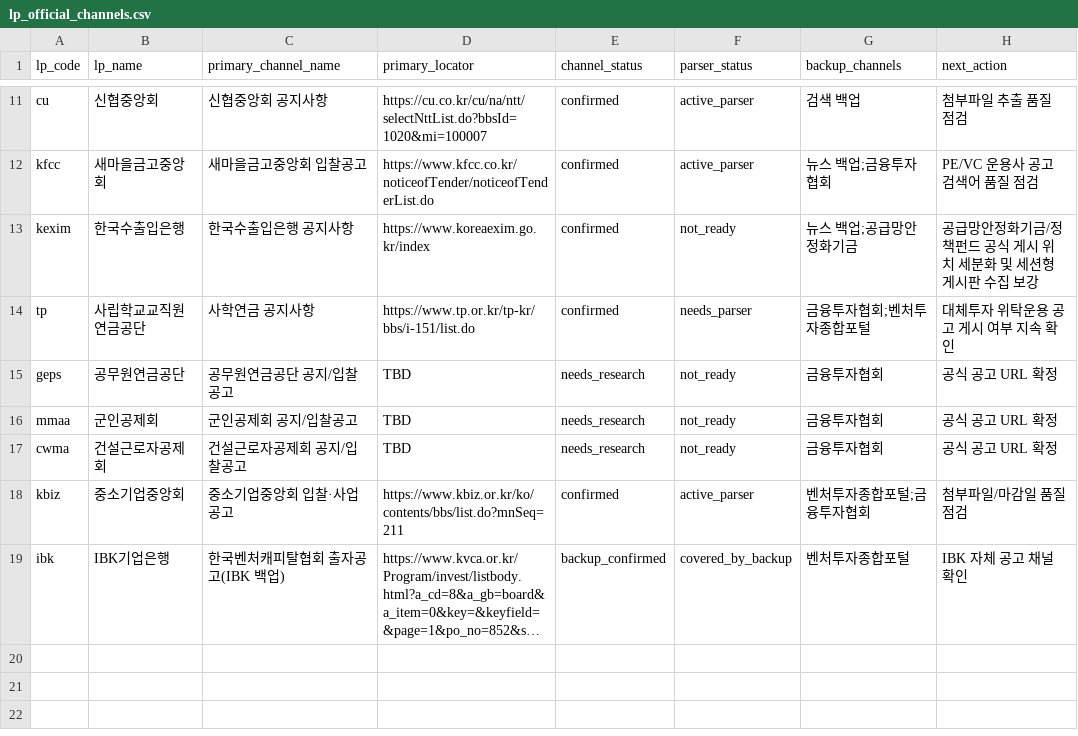
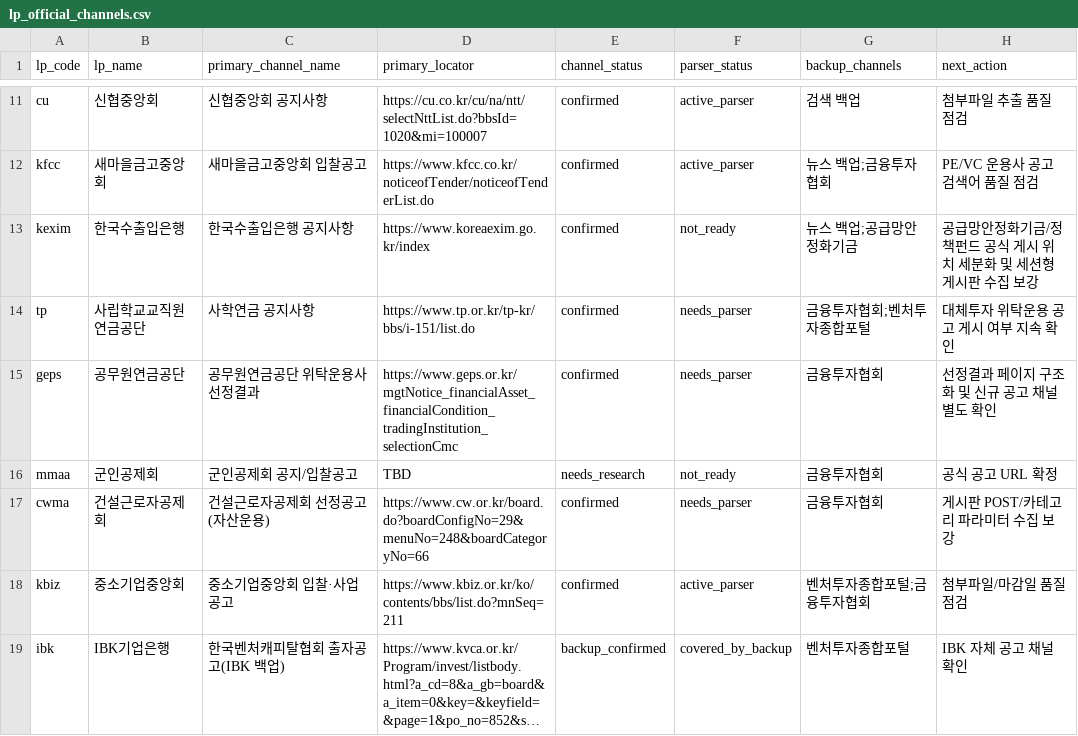
Before and after one commit to pkkong/korea-pef-db, a CSV file: data/lp_official_channels.csv, drawn as a sheet; only a part is shown, gaps mark what is left out; long unchanged cells end in ….

```diff
--- a/data/lp_official_channels.csv
+++ b/data/lp_official_channels.csv
@@ -14,5 +14,5 @@ kexim,한국수출입은행,한국수출입은행 공지사항,https://www.korea
 tp,사립학교교직원연금공단,사학연금 공지사항,https://www.tp.or.kr/tp-kr/bbs/i-151/list.do,confirmed,needs_parser,금융투자협회;벤처투자종합포털,대체투자 위탁운용 공고 게시 여부 지속 확인
-geps,공무원연금공단,공무원연금공단 공지/입찰공고,TBD,needs_research,not_ready,금융투자협회,공식 공고 URL 확정
+geps,공무원연금공단,공무원연금공단 위탁운용사 선정결과,https://www.geps.or.kr/mgtNotice_financialAsset_financialCondition_tradingInstitution_selectionCmc,confirmed,needs_parser,금융투자협회,선정결과 페이지 구조화 및 신규 공고 채널 별도 확인
 mmaa,군인공제회,군인공제회 공지/입찰공고,TBD,needs_research,not_ready,금융투자협회,공식 공고 URL 확정
-cwma,건설근로자공제회,건설근로자공제회 공지/입찰공고,TBD,needs_research,not_ready,금융투자협회,공식 공고 URL 확정
+cwma,건설근로자공제회,건설근로자공제회 선정공고(자산운용),https://www.cw.or.kr/board.do?boardConfigNo=29&menuNo=248&boardCategoryNo=66,confirmed,needs_parser,금융투자협회,게시판 POST/카테고리 파라미터 수집 보강
 kbiz,중소기업중앙회,중소기업중앙회 입찰·사업공고,https://www.kbiz.or.kr/ko/contents/bbs/list.do?mnSeq=211,confirmed,active_parser,벤처투자종합포털;금융투자협회,첨부파일/마감일 품질 점검
```
Also changed, not shown: data/lp_commitment_sources.csv, data/lp_profile_facts.csv, 5 other files.
